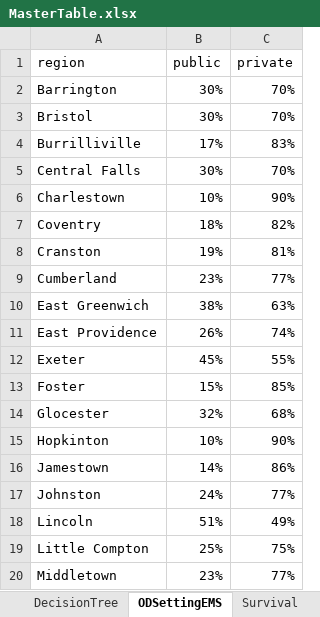
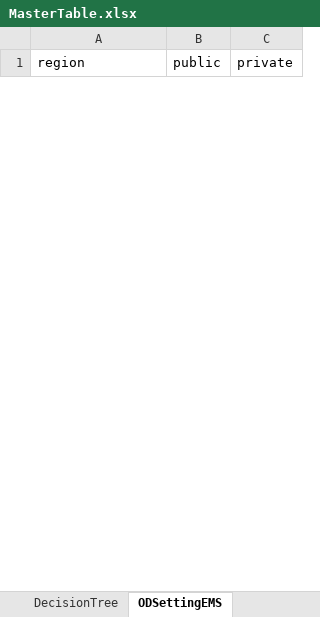
Before and after one commit to pph-collective/profound-model, an Excel workbook: Inputs/MasterTable.xlsx, sheet ODSettingEMS, drawn as a sheet; only a part is shown; values as stored, in another font and other column widths than the file's, no borders; removed rows and columns are numbered as before the commit, all else as after; the diff covers the shown part only; the diff names each change by its address in the sheet, - before the commit and + after, or states it on an @@ line.

```diff
--- a/Inputs/MasterTable.xlsx (sheet ODSettingEMS)
+++ b/Inputs/MasterTable.xlsx (sheet ODSettingEMS)
-row 2: Barrington | 30% | 70%
-row 3: Bristol | 30% | 70%
-row 4: Burrilliville | 17% | 83%
-row 5: Central Falls | 30% | 70%
-row 6: Charlestown | 10% | 90%
-row 7: Coventry | 18% | 82%
-row 8: Cranston | 19% | 81%
-row 9: Cumberland | 23% | 77%
-row 10: East Greenwich | 38% | 63%
-row 11: East Providence | 26% | 74%
-row 12: Exeter | 45% | 55%
-row 13: Foster | 15% | 85%
-row 14: Glocester | 32% | 68%
-row 15: Hopkinton | 10% | 90%
-row 16: Jamestown | 14% | 86%
-row 17: Johnston | 24% | 77%
-row 18: Lincoln | 51% | 49%
-row 19: Little Compton | 25% | 75%
-row 20: Middletown | 23% | 77%
```
Also changed, not shown: 1 added row and 20 removed rows elsewhere in this sheet, sheet DecisionTree, sheet Mortality, sheet OverdoseRisk, sheet StimulantPattern, sheet OpioidPattern, sheet NxKit, 2 more sheets, other sheet tabs, 21 other files.
